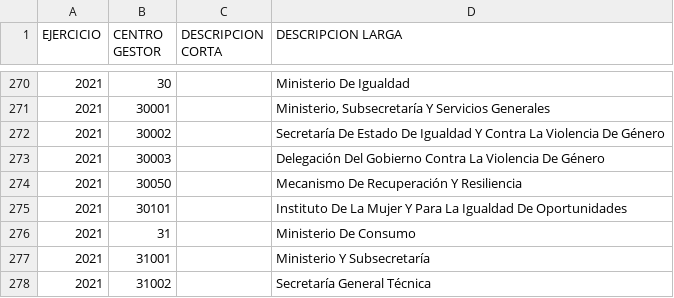
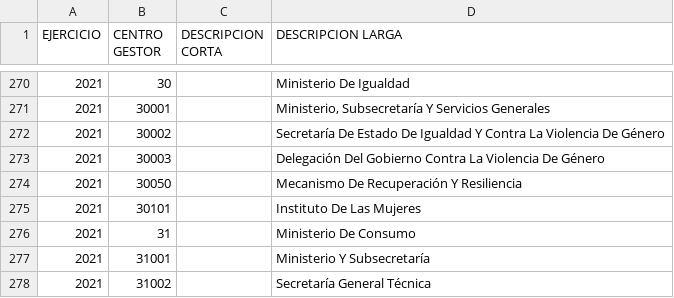
Before and after one commit to civio/presupuesto-pge, a CSV file: data/es/pais/2021/estructura_organica.csv, drawn as a sheet; only a part is shown, gaps mark what is left out.

```diff
--- a/data/es/pais/2021/estructura_organica.csv
+++ b/data/es/pais/2021/estructura_organica.csv
@@ -274,3 +274,3 @@ EJERCICIO;CENTRO GESTOR;DESCRIPCION CORTA;DESCRIPCION LARGA
 2021;30050;;Mecanismo De Recuperación Y Resiliencia
-2021;30101;;Instituto De La Mujer Y Para La Igualdad De Oportunidades
+2021;30101;;Instituto De Las Mujeres
 2021;31;;Ministerio De Consumo
```
Also changed, not shown: data/es/pais/2021/estructura_economica.csv, data/es/pais/2021/ingresos.csv, 3 other files.
